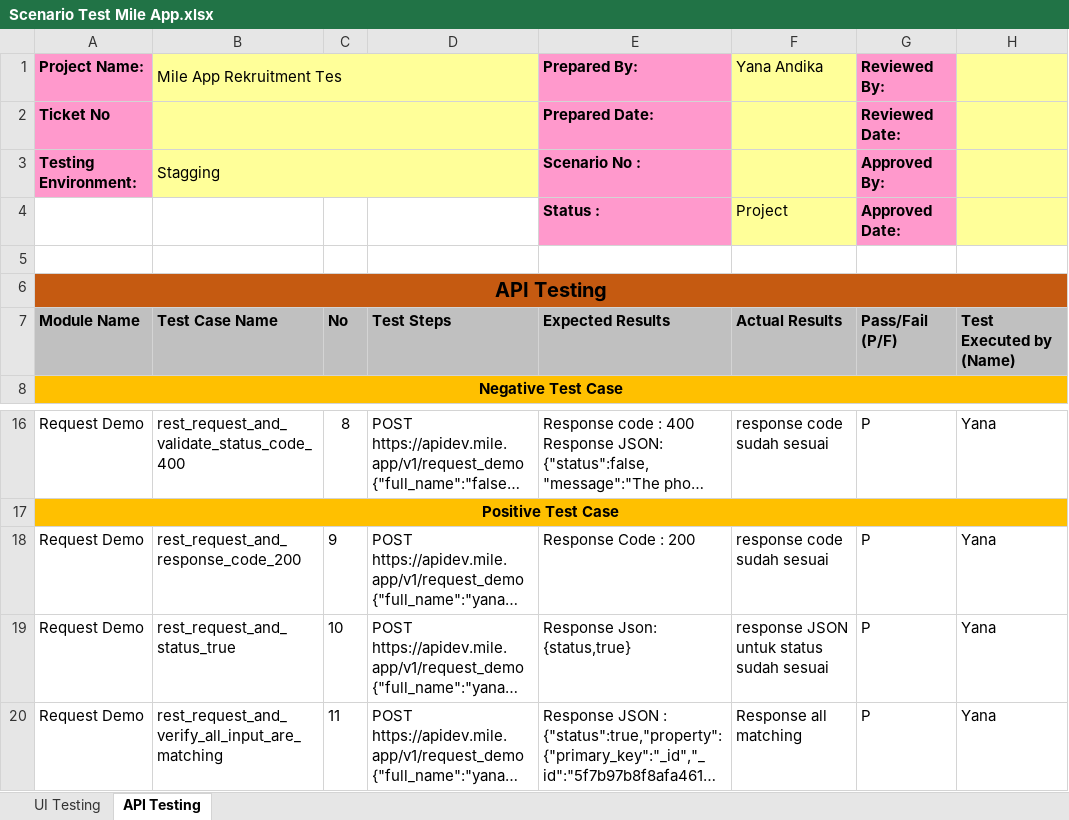
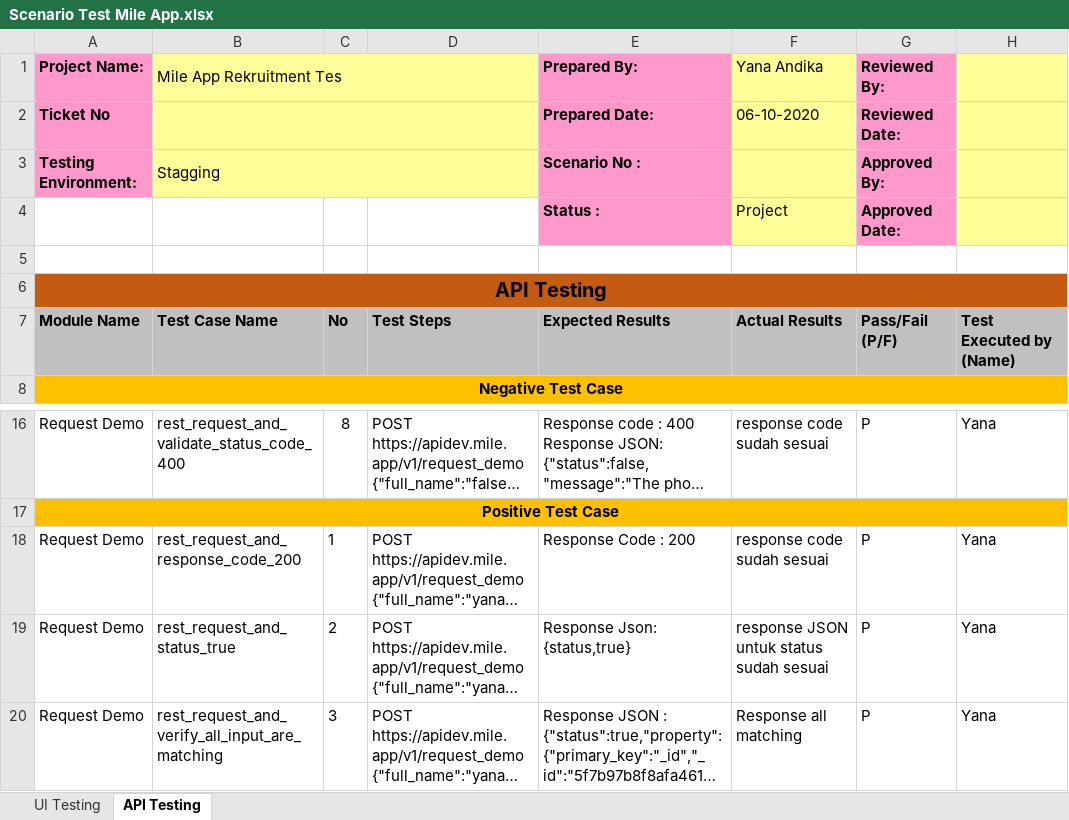
Before and after one commit to yanaatere/QA-mileapp-test, an Excel workbook: Scenario-Test/Scenario Test Mile App.xlsx, sheet API Testing, drawn as a sheet; only a part is shown, gaps mark what is left out; long unchanged cells end in …; values as stored, in another font and other column widths than the file's, no borders; the diff names each change by its address in the sheet, - before the commit and + after, or states it on an @@ line.

Commit message:
UI Testing

```diff
--- a/Scenario-Test/Scenario Test Mile App.xlsx (sheet API Testing)
+++ b/Scenario-Test/Scenario Test Mile App.xlsx (sheet API Testing)
-F2 (Yana Andika): (empty)
+F2 (Yana Andika): 06-10-2020
-C18: 9
+C18: 1
-C19: 10
+C19: 2
-C20: 11
+C20: 3
```
Also changed, not shown: sheet UI Testing, 20 other files.
